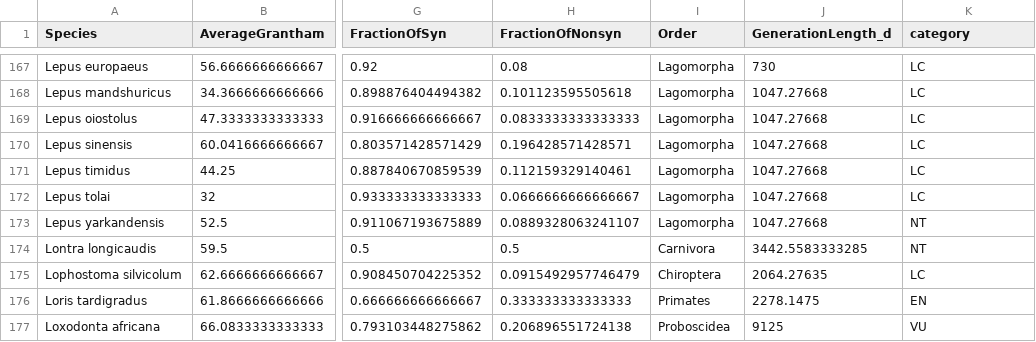
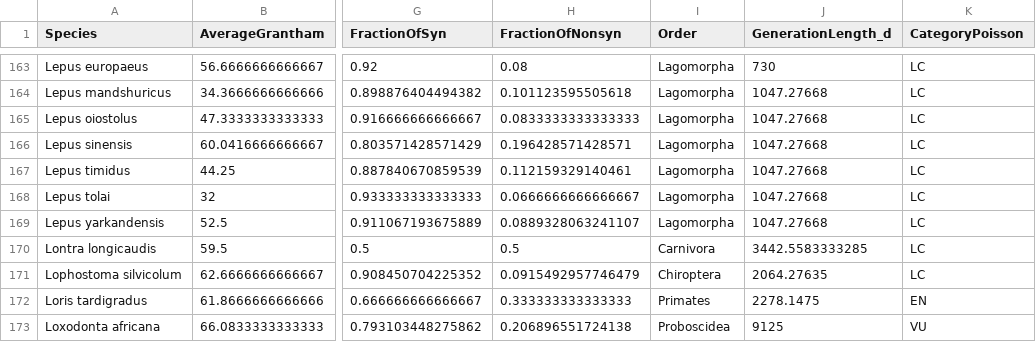
Before and after one commit to Anastasia3sokol/mtdna-mammalian-evolution, a CSV file: Body/2Derived/Dist_with_IUCN.csv, drawn as a sheet; only a part is shown, gaps mark what is left out; addresses are those after the commit; the diff covers the shown part only; the diff names each change by its address in the sheet, - before the commit and + after, or states it on an @@ line.

```diff
--- a/Body/2Derived/Dist_with_IUCN.csv
+++ b/Body/2Derived/Dist_with_IUCN.csv
-K1: category
+K1: CategoryPoisson
-K169:K170 (CategoryPoisson): NT
+K169:K170 (CategoryPoisson): LC
```
Also changed, not shown: 10 removed rows and 11 edited cells elsewhere in this file, 3 other files.
